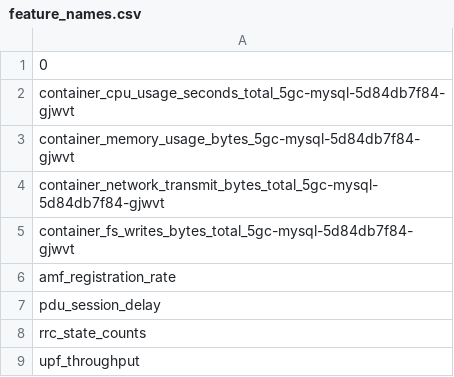
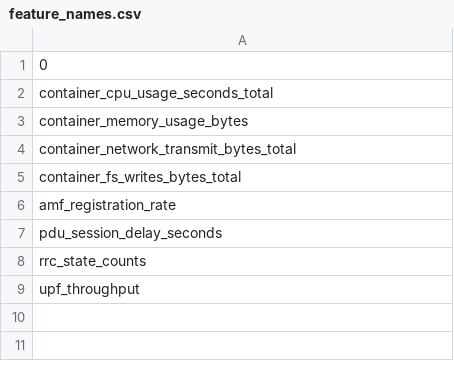
Before and after one commit to obiwan96/FP_with_LLM, a CSV file: feature_names.csv, drawn as a sheet.

```diff
--- a/feature_names.csv
+++ b/feature_names.csv
@@ -1,8 +1,8 @@
 0
-container_cpu_usage_seconds_total_5gc-mysql-5d84db7f84-gjwvt
-container_memory_usage_bytes_5gc-mysql-5d84db7f84-gjwvt
-container_network_transmit_bytes_total_5gc-mysql-5d84db7f84-gjwvt
-container_fs_writes_bytes_total_5gc-mysql-5d84db7f84-gjwvt
+container_cpu_usage_seconds_total
+container_memory_usage_bytes
+container_network_transmit_bytes_total
+container_fs_writes_bytes_total
 amf_registration_rate
-pdu_session_delay
+pdu_session_delay_seconds
 rrc_state_counts
```
Also changed, not shown: 4 other files.
